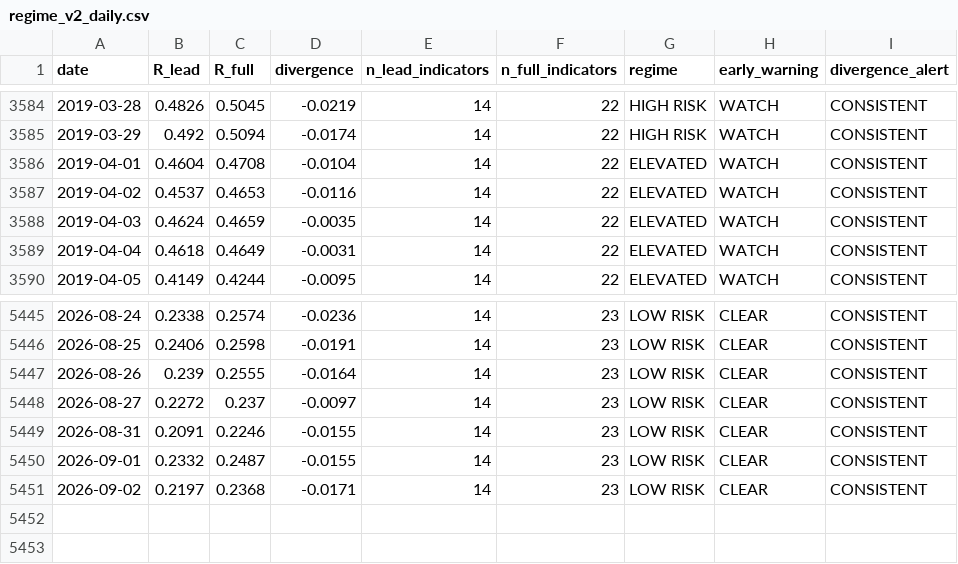
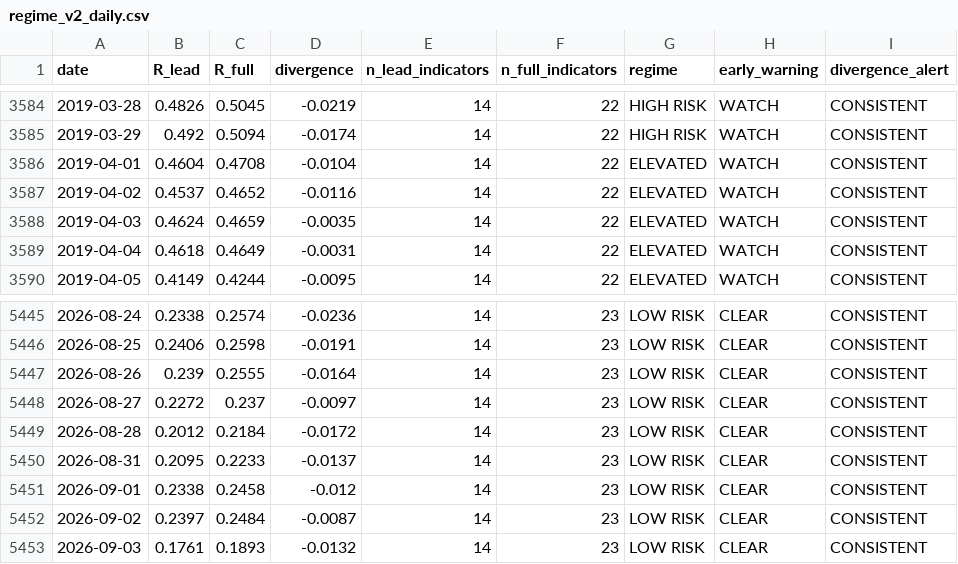
Before and after one commit to wernerhl/portfolio-tournament, a CSV file: data/regime_v2_daily.csv, drawn as a sheet; only a part is shown, gaps mark what is left out.

```diff
--- a/data/regime_v2_daily.csv
+++ b/data/regime_v2_daily.csv
@@ -3586,3 +3586,3 @@ date,R_lead,R_full,divergence,n_lead_indicators,n_full_indicators,regime,early_w
 2019-04-01,0.4604,0.4708,-0.0104,14,22,ELEVATED,WATCH,CONSISTENT
-2019-04-02,0.4537,0.4653,-0.0116,14,22,ELEVATED,WATCH,CONSISTENT
+2019-04-02,0.4537,0.4652,-0.0116,14,22,ELEVATED,WATCH,CONSISTENT
 2019-04-03,0.4624,0.4659,-0.0035,14,22,ELEVATED,WATCH,CONSISTENT
@@ -5448,4 +5448,6 @@ date,R_lead,R_full,divergence,n_lead_indicators,n_full_indicators,regime,early_w
 2026-08-27,0.2272,0.237,-0.0097,14,23,LOW RISK,CLEAR,CONSISTENT
-2026-08-31,0.2091,0.2246,-0.0155,14,23,LOW RISK,CLEAR,CONSISTENT
-2026-09-01,0.2332,0.2487,-0.0155,14,23,LOW RISK,CLEAR,CONSISTENT
-2026-09-02,0.2197,0.2368,-0.0171,14,23,LOW RISK,CLEAR,CONSISTENT
+2026-08-28,0.2012,0.2184,-0.0172,14,23,LOW RISK,CLEAR,CONSISTENT
+2026-08-31,0.2095,0.2233,-0.0137,14,23,LOW RISK,CLEAR,CONSISTENT
+2026-09-01,0.2338,0.2458,-0.012,14,23,LOW RISK,CLEAR,CONSISTENT
+2026-09-02,0.2397,0.2484,-0.0087,14,23,LOW RISK,CLEAR,CONSISTENT
+2026-09-03,0.1761,0.1893,-0.0132,14,23,LOW RISK,CLEAR,CONSISTENT
```
Also changed, not shown: data/regime_daily.csv, data/regime_daily_published.csv, 24 other files.
